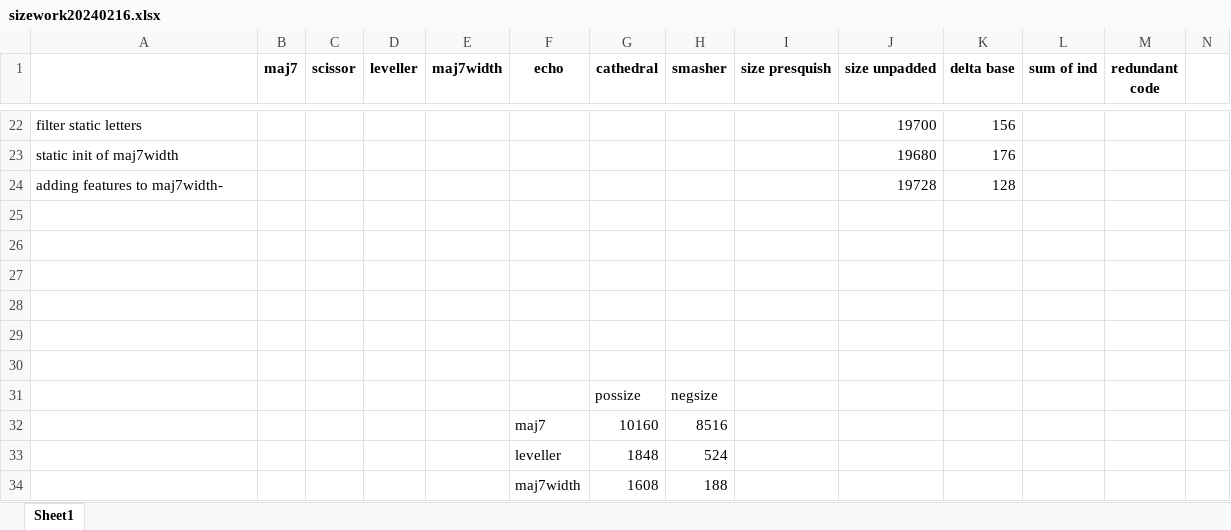
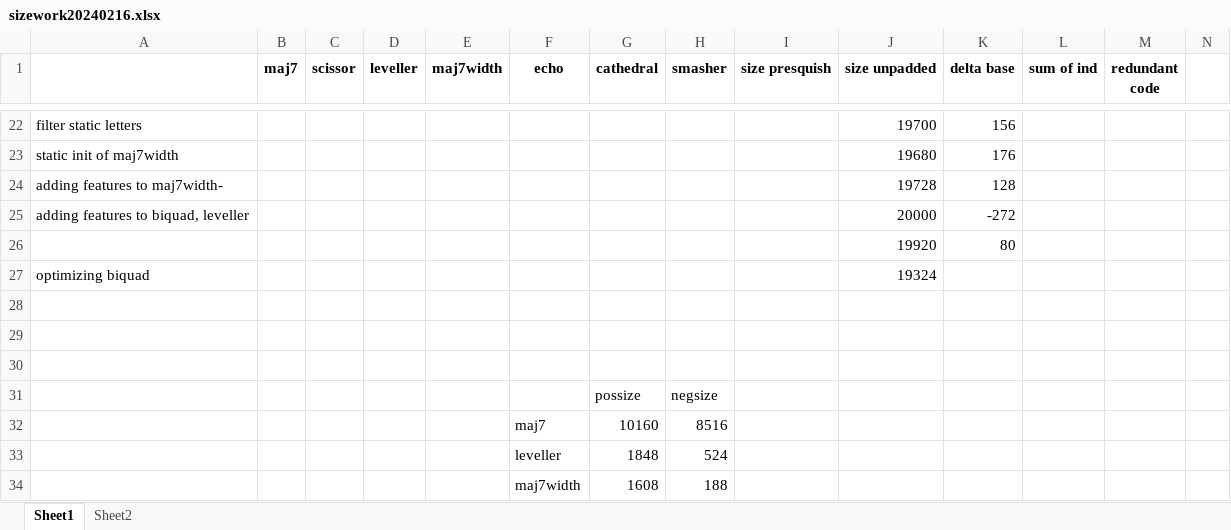
Before and after one commit to thenfour/WaveSabre, an Excel workbook: sizework20240216.xlsx, sheet Sheet1, drawn as a sheet; only a part is shown, gaps mark what is left out; values as stored, in another font and other column widths than the file's, no borders; conditional formats not drawn; rows hold the shown columns only; the diff names each change by its address in the sheet, - before the commit and + after, or states it on an @@ line.

```diff
--- a/sizework20240216.xlsx (sheet Sheet1)
+++ b/sizework20240216.xlsx (sheet Sheet1)
+sheet tab: Sheet2
-row 25: (empty)
+row 25: adding features to biquad, leveller |  |  |  |  |  |  |  |  | 20000 | -272
-row 26: (empty)
+row 26:  |  |  |  |  |  |  |  |  | 19920 | 80
-row 27: (empty)
+row 27: optimizing biquad |  |  |  |  |  |  |  |  | 19324
```
Also changed, not shown: 9 other files.
